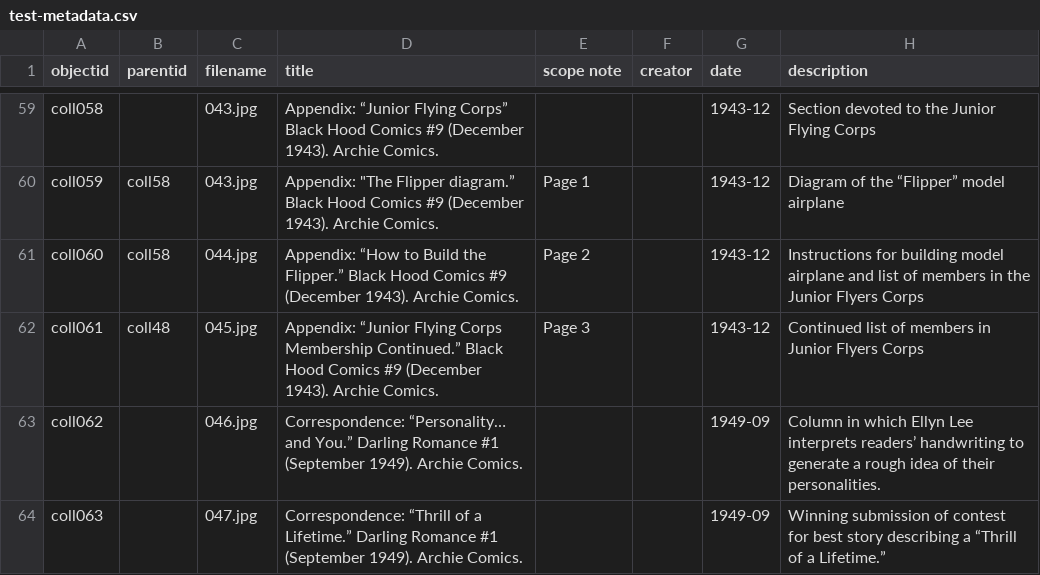
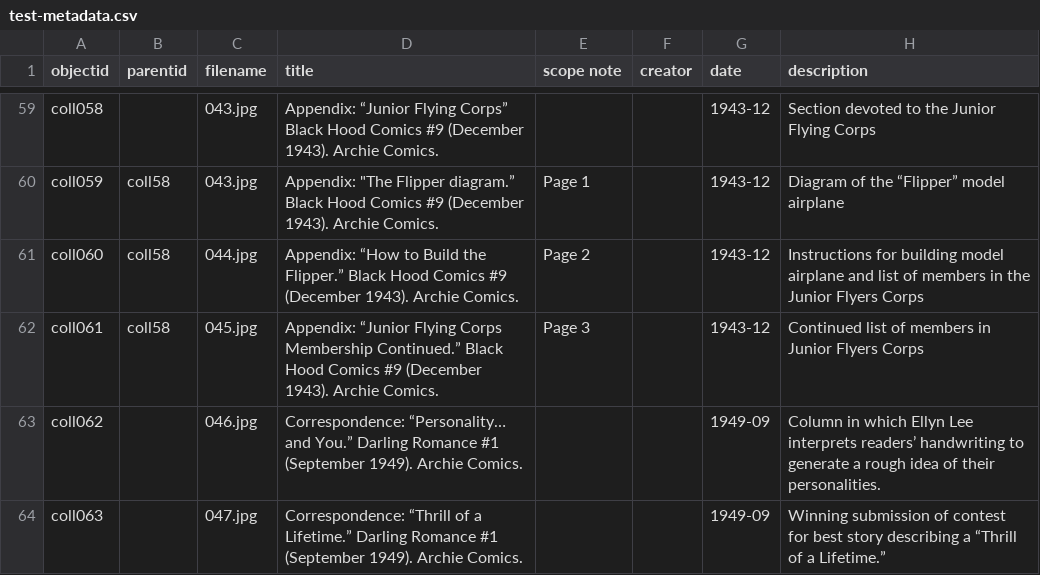
Before and after one commit to eobrandon99/collection-builder-test, a CSV file: _data/test-metadata.csv, drawn as a sheet; only a part is shown, gaps mark what is left out; the diff names each change by its address in the sheet, - before the commit and + after, or states it on an @@ line.

```diff
--- a/_data/test-metadata.csv
+++ b/_data/test-metadata.csv
-B62 (parentid): coll48
+B62 (parentid): coll58
```
Also changed, not shown: 1 other file.
